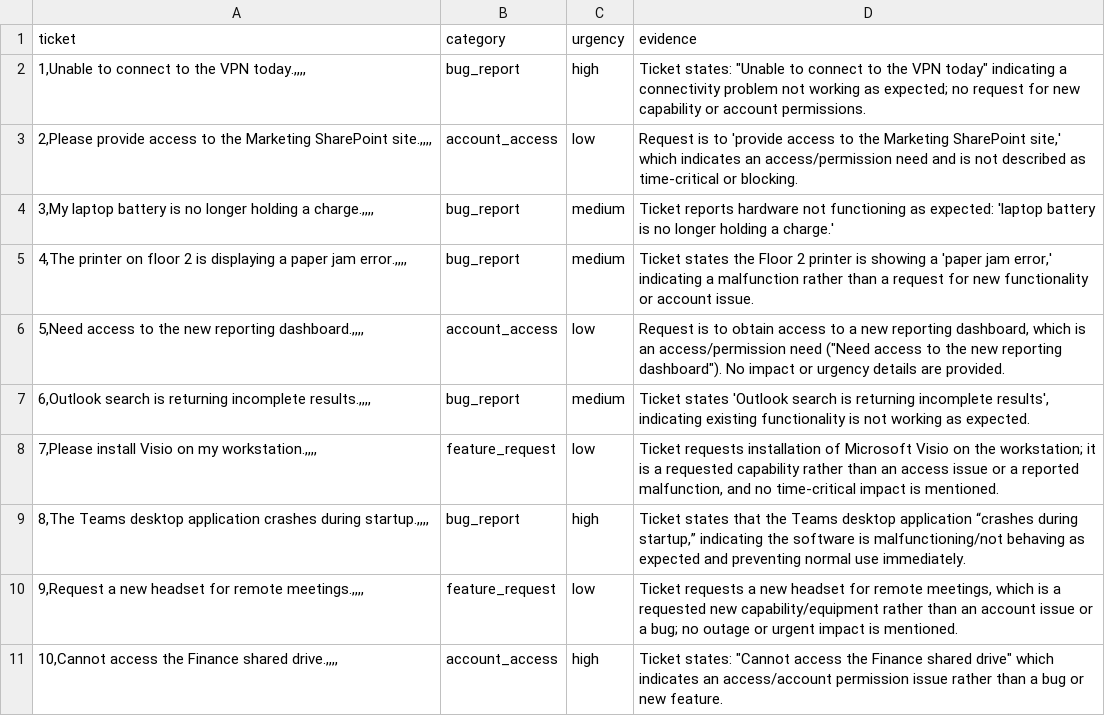
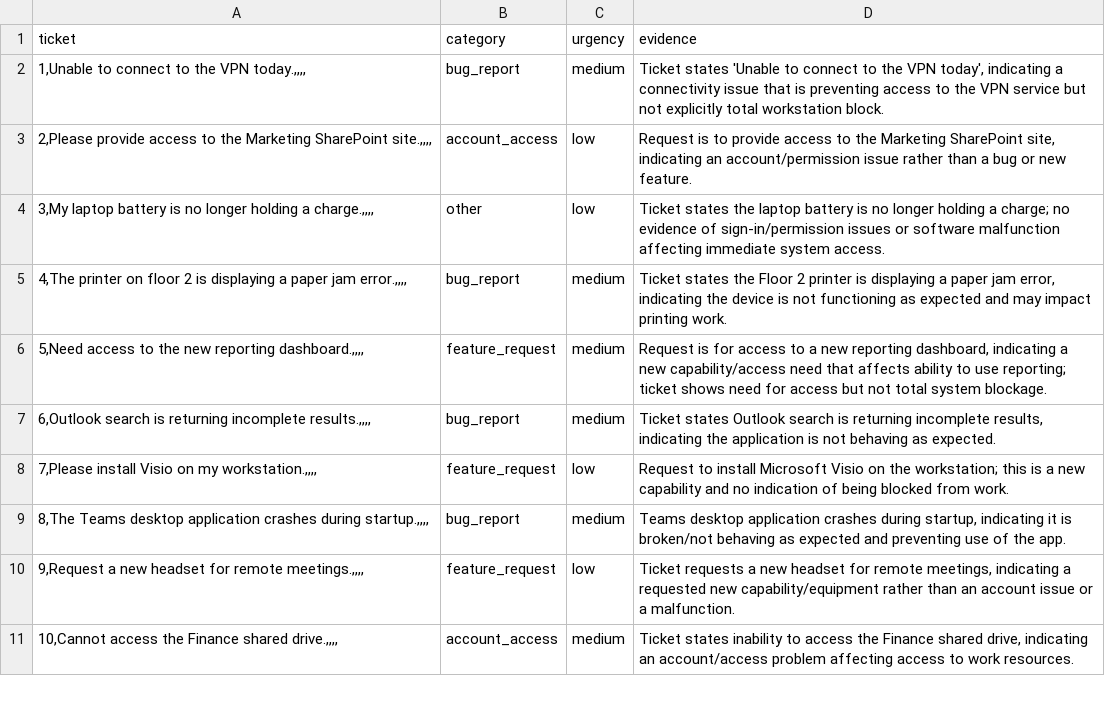
Before and after one commit to AlineGenAI/capstone_project, a CSV file: data/evaluation/ticket.csv.output.csv, drawn as a sheet; only a part is shown; the diff covers the shown part only; the diff names each change by its address in the sheet, - before the commit and + after, or states it on an @@ line.

Commit message:
evaluation_v3

```diff
--- a/data/evaluation/ticket.csv.output.csv
+++ b/data/evaluation/ticket.csv.output.csv
-C2 (urgency): high
+C2 (urgency): medium
-D2 (evidence): Ticket states: "Unable to connect to the VPN today" indicating a connectivity problem not working as expected; no request for new capability or account permissions.
+D2 (evidence): Ticket states 'Unable to connect to the VPN today', indicating a connectivity issue that is preventing access to the VPN service but not explicitly total workstation block.
-D3 (evidence): …is to 'provide access to the Marketing SharePoint site,' which indicates an access/permission need and is not described as time-critical or blocking.
+D3 (evidence): …is to provide access to the Marketing SharePoint site, indicating an account/permission issue rather than a bug or new feature.
-B4 (category): bug_report
+B4 (category): other
-C4 (urgency): medium
+C4 (urgency): low
-D4 (evidence): Ticket reports hardware not functioning as expected: 'laptop battery is no longer holding a charge.'
+D4 (evidence): Ticket states the laptop battery is no longer holding a charge; no evidence of sign-in/permission issues or software malfunction affecting immediate system access.
-D5 (evidence): …printer is showing a 'paper jam error,' indicating a malfunction rather than a request for new functionality or account issue.
+D5 (evidence): …printer is displaying a paper jam error, indicating the device is not functioning as expected and may impact printing work.
-B6 (category): account_access
+B6 (category): feature_request
-C6 (urgency): low
+C6 (urgency): medium
-D6 (evidence): Request is to obtain access to a new reporting dashboard, which is an access/permission need ("Need access to the new reporting dashboard"). No impact or urgency details are provided.
+D6 (evidence): Request is for access to a new reporting dashboard, indicating a new capability/access need that affects ability to use reporting; ticket shows need for access but not total system blockage.
-D7 (evidence): Ticket states 'Outlook search is returning incomplete results', indicating existing functionality is not working as expected.
+D7 (evidence): Ticket states Outlook search is returning incomplete results, indicating the application is not behaving as expected.
-D8 (evidence): Ticket requests installation of Microsoft Visio on the workstation; it is a requested capability rather than an access issue or a reported malfunction, and no time-critical impact is mentioned.
+D8 (evidence): Request to install Microsoft Visio on the workstation; this is a new capability and no indication of being blocked from work.
-C9 (urgency): high
+C9 (urgency): medium
-D9 (evidence): Ticket states that the Teams desktop application “crashes during startup,” indicating the software is malfunctioning/not behaving as expected and preventing normal use immediately.
+D9 (evidence): Teams desktop application crashes during startup, indicating it is broken/not behaving as expected and preventing use of the app.
-D10 (evidence): …remote meetings, which is a requested new capability/equipment rather than an account issue or a bug; no outage or urgent impact is mentioned.
+D10 (evidence): …remote meetings, indicating a requested new capability/equipment rather than an account issue or a malfunction.
-C11 (urgency): high
+C11 (urgency): medium
-D11 (evidence): Ticket states: "Cannot access the Finance shared drive" which indicates an access/account permission issue rather than a bug or new feature.
+D11 (evidence): Ticket states inability to access the Finance shared drive, indicating an account/access problem affecting access to work resources.
```
Also changed, not shown: 17 edited cells elsewhere in this file, data/evaluation/ticket_v2.csv.output.csv, 8 other files.
